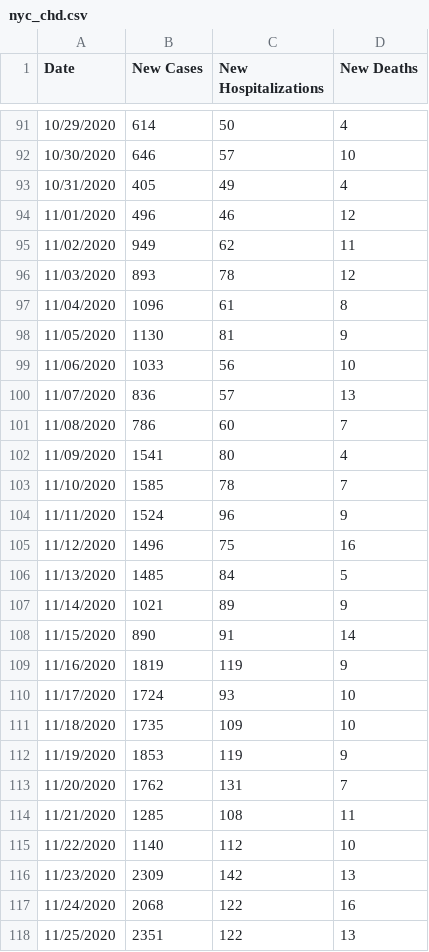
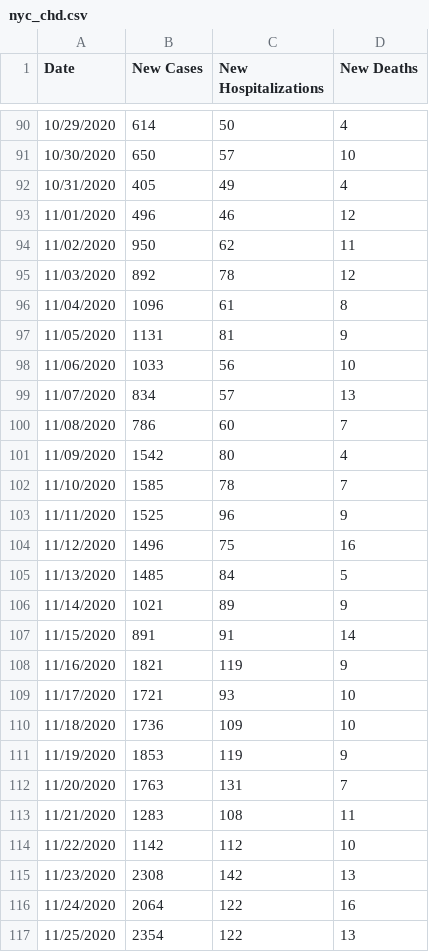
Before and after one commit to violettracker/nyutracker, a CSV file: dynamic/nyc_chd.csv, drawn as a sheet; only a part is shown, gaps mark what is left out; the diff covers the shown part only.

```diff
--- a/dynamic/nyc_chd.csv
+++ b/dynamic/nyc_chd.csv
@@ -91,15 +90,15 @@ Date,New Cases,New Hospitalizations,New Deaths
 10/29/2020,614,50,4
-10/30/2020,646,57,10
+10/30/2020,650,57,10
 10/31/2020,405,49,4
 11/01/2020,496,46,12
-11/02/2020,949,62,11
-11/03/2020,893,78,12
+11/02/2020,950,62,11
+11/03/2020,892,78,12
 11/04/2020,1096,61,8
-11/05/2020,1130,81,9
+11/05/2020,1131,81,9
 11/06/2020,1033,56,10
-11/07/2020,836,57,13
+11/07/2020,834,57,13
 11/08/2020,786,60,7
-11/09/2020,1541,80,4
+11/09/2020,1542,80,4
 11/10/2020,1585,78,7
-11/11/2020,1524,96,9
+11/11/2020,1525,96,9
 11/12/2020,1496,75,16
@@ -107,12 +106,12 @@ Date,New Cases,New Hospitalizations,New Deaths
 11/14/2020,1021,89,9
-11/15/2020,890,91,14
-11/16/2020,1819,119,9
-11/17/2020,1724,93,10
-11/18/2020,1735,109,10
+11/15/2020,891,91,14
+11/16/2020,1821,119,9
+11/17/2020,1721,93,10
+11/18/2020,1736,109,10
 11/19/2020,1853,119,9
-11/20/2020,1762,131,7
-11/21/2020,1285,108,11
-11/22/2020,1140,112,10
-11/23/2020,2309,142,13
-11/24/2020,2068,122,16
-11/25/2020,2351,122,13
+11/20/2020,1763,131,7
+11/21/2020,1283,108,11
+11/22/2020,1142,112,10
+11/23/2020,2308,142,13
+11/24/2020,2064,122,16
+11/25/2020,2354,122,13
```
Also changed, not shown: 1 added row, 1 removed row and 108 edited cells elsewhere in this file.
